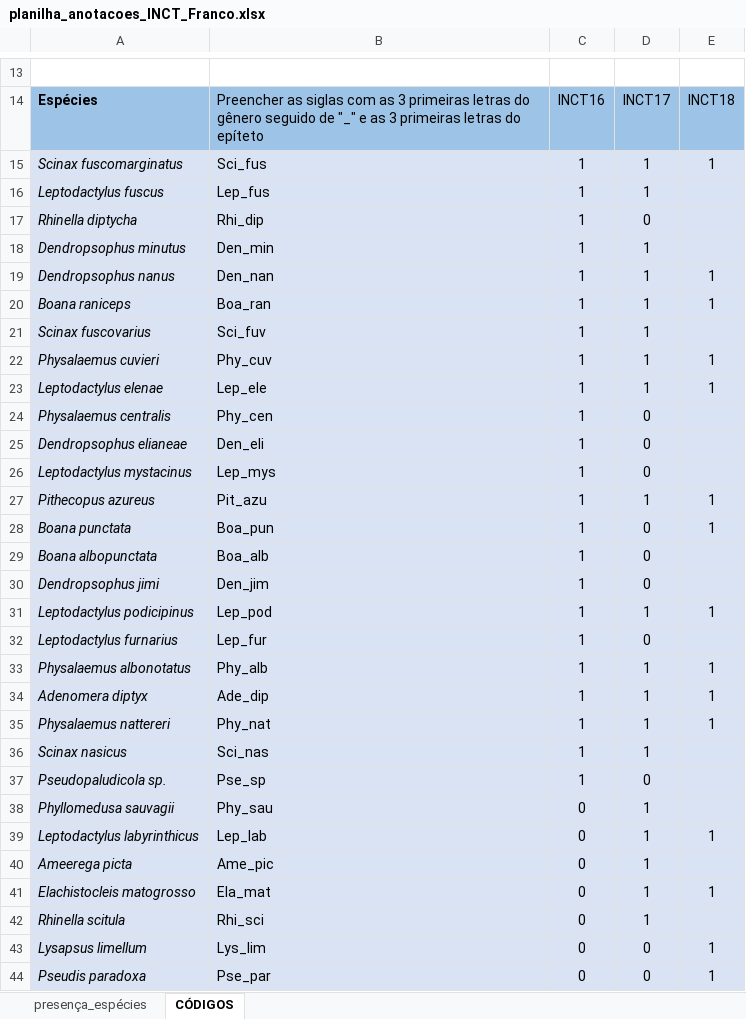
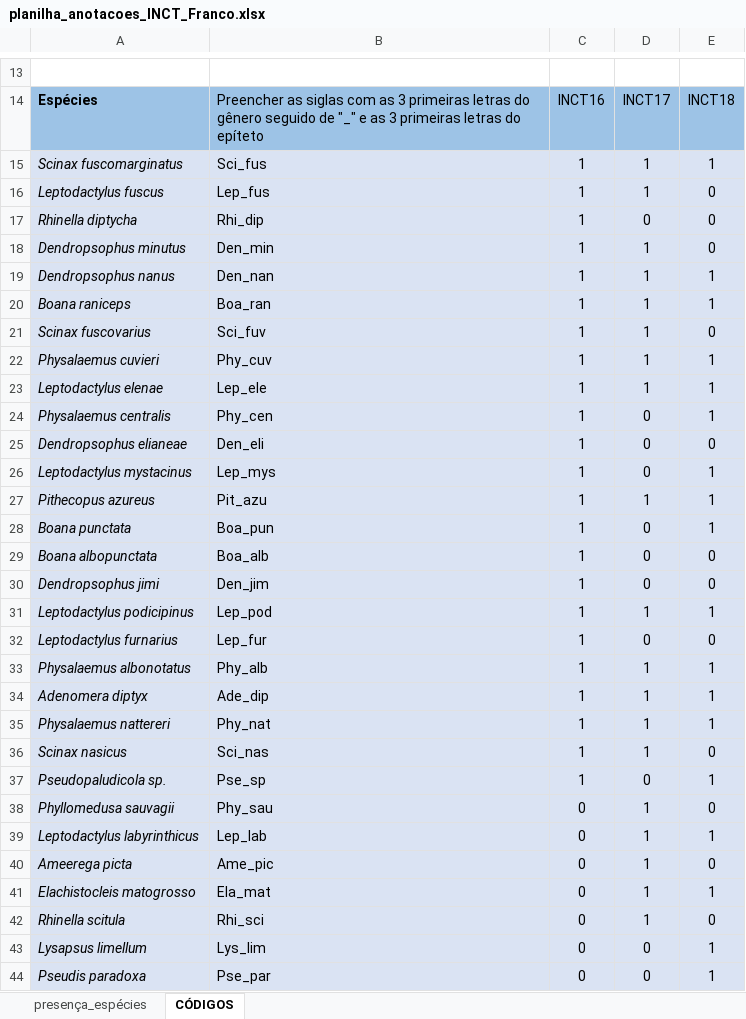
Before and after one commit to juansulloa/fnjv_annotations, an Excel workbook: presence_absence/Franco/planilha_anotacoes_INCT_Franco.xlsx, sheet CÓDIGOS, drawn as a sheet; only a part is shown, gaps mark what is left out; values as stored, in another font and other column widths than the file's, no borders; the diff covers the shown part only; the diff names each change by its address in the sheet, - before the commit and + after, or states it on an @@ line.

```diff
--- a/presence_absence/Franco/planilha_anotacoes_INCT_Franco.xlsx (sheet CÓDIGOS)
+++ b/presence_absence/Franco/planilha_anotacoes_INCT_Franco.xlsx (sheet CÓDIGOS)
-E16:E18: (empty)
+E16:E18: 0
-E21: (empty)
+E21: 0
-E24: (empty)
+E24: 1
-E25: (empty)
+E25: 0
-E26: (empty)
+E26: 1
-E29:E30: (empty)
+E29:E30: 0
-E32: (empty)
+E32: 0
-E36: (empty)
+E36: 0
-E37: (empty)
+E37: 1
-E38: (empty)
+E38: 0
-E40: (empty)
+E40: 0
-E42: (empty)
+E42: 0
```
Also changed, not shown: 2 added rows elsewhere in this sheet, sheet presença_espécies.
